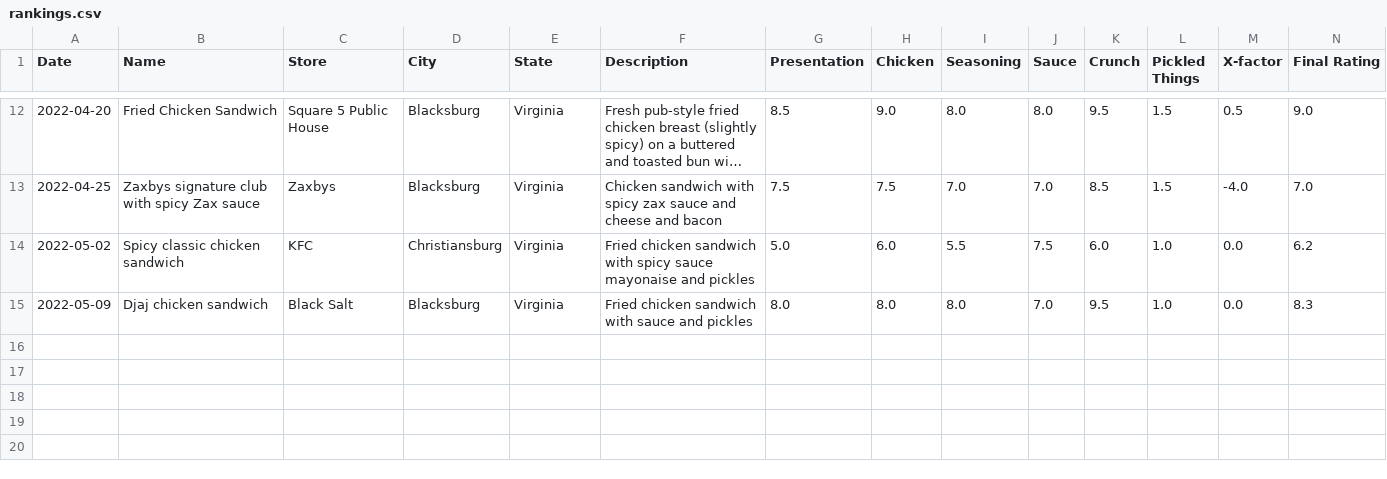
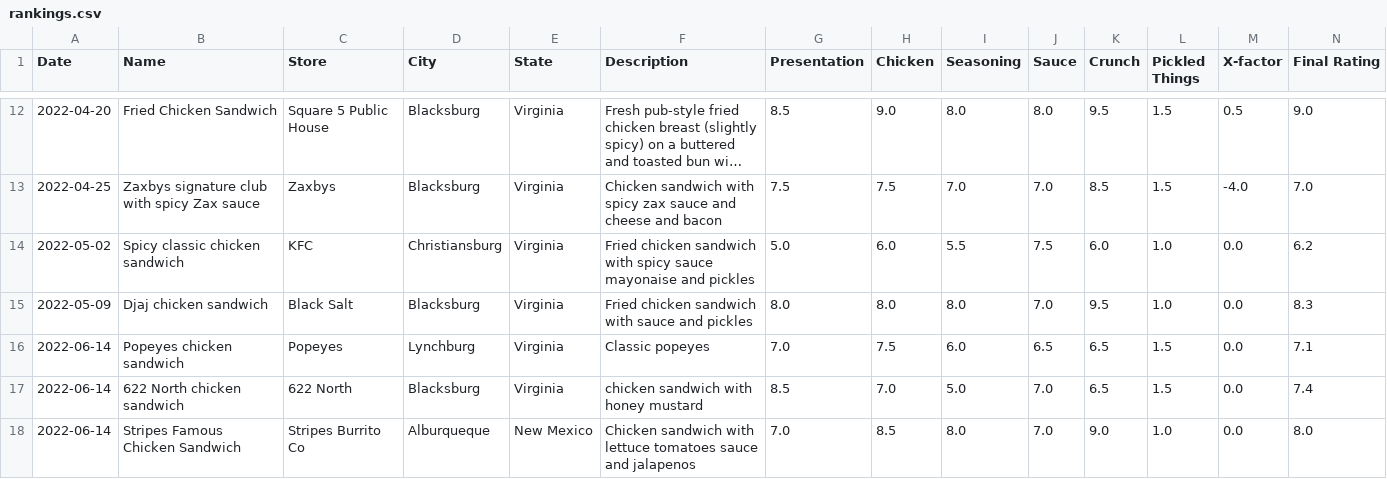
Before and after one commit to chicken-sando/chicken-sando, a CSV file: rankings.csv, drawn as a sheet; only a part is shown, gaps mark what is left out; long unchanged cells end in …; the diff names each change by its address in the sheet, - before the commit and + after, or states it on an @@ line.

Commit message:
catching up on ratings: popeyes 622 north and stripes

```diff
--- a/rankings.csv
+++ b/rankings.csv
+row 16: 2022-06-14 | Popeyes chicken sandwich | Popeyes | Lynchburg | Virginia | Classic popeyes | 7.0 | 7.5 | 6.0 | 6.5 | 6.5 | 1.5 | 0.0 | 7.1
+row 17: 2022-06-14 | 622 North chicken sandwich | 622 North | Blacksburg | Virginia | chicken sandwich with honey mustard | 8.5 | 7.0 | 5.0 | 7.0 | 6.5 | 1.5 | 0.0 | 7.4
+row 18: 2022-06-14 | Stripes Famous Chicken Sandwich | Stripes Burrito Co | Alburqueque | New Mexico | Chicken sandwich with lettuce tomatoes sauce and jalapenos | 7.0 | 8.5 | 8.0 | 7.0 | 9.0 | 1.0 | 0.0 | 8.0
```
